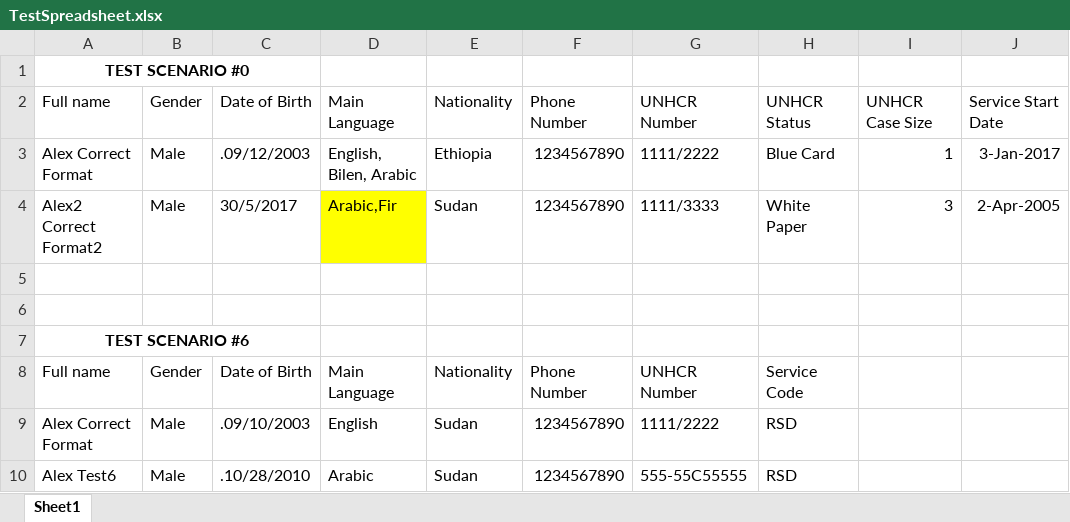
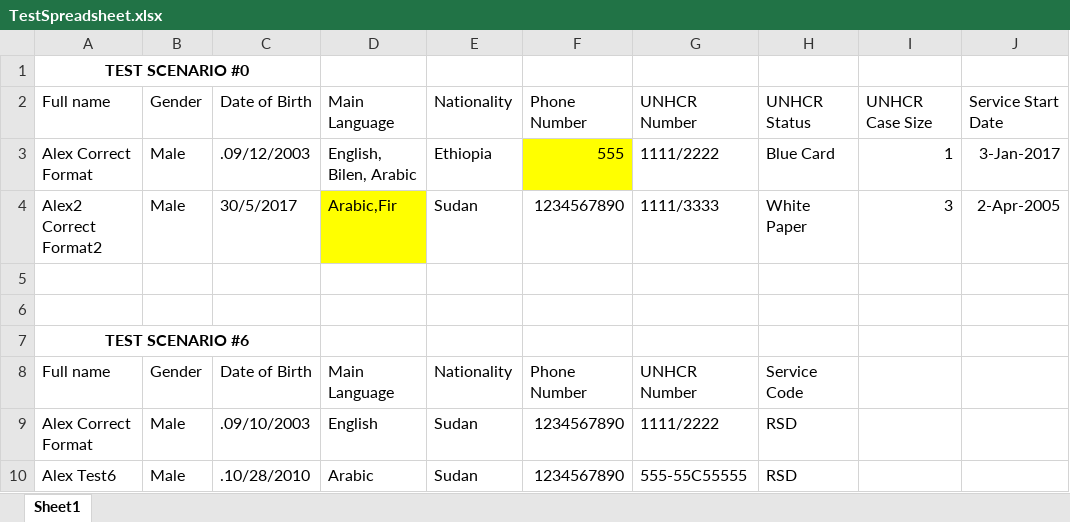
Before and after one commit to Beamanator/RIPS-Auto-Import-CExt, an Excel workbook: TestSpreadsheet.xlsx, sheet Sheet1, drawn as a sheet; only a part is shown; values as stored, in another font and other column widths than the file's, no borders; the diff names each change by its address in the sheet, - before the commit and + after, or states it on an @@ line.

```diff
--- a/TestSpreadsheet.xlsx (sheet Sheet1)
+++ b/TestSpreadsheet.xlsx (sheet Sheet1)
-F3: 1234567890
+F3: 555
-F3 fill: none
+F3 fill: #FFFF00
```
Also changed, not shown: 3 other files.
